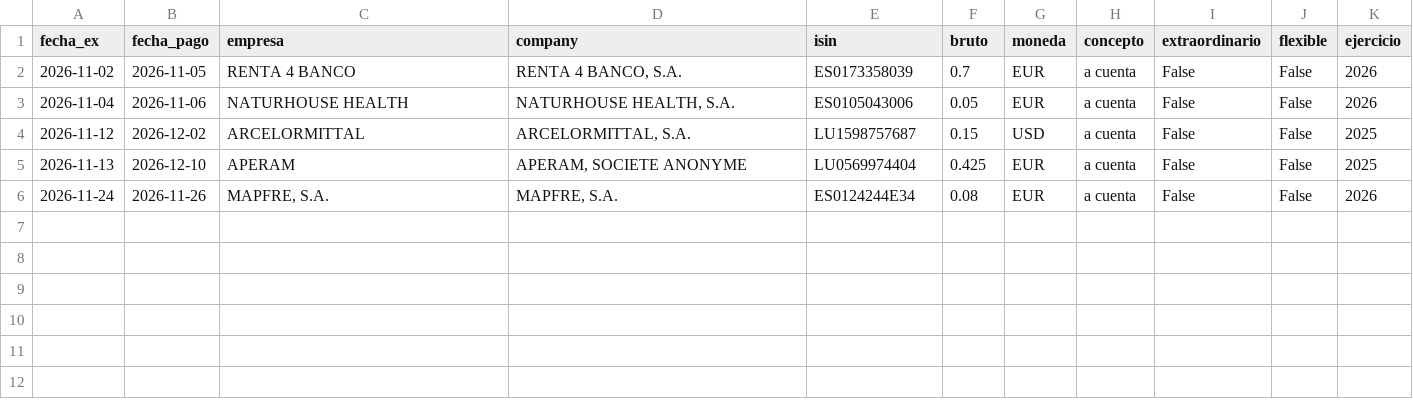
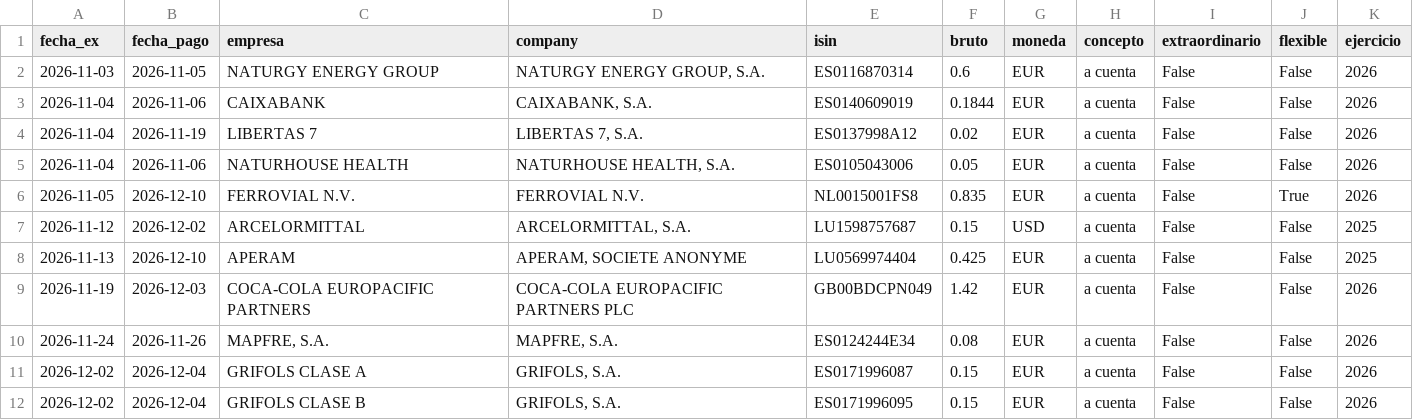
Before and after one commit to elespeculador-datos/ifg, a CSV file: docs/dividendos/datos/proximos.csv, drawn as a sheet.

```diff
--- a/docs/dividendos/datos/proximos.csv
+++ b/docs/dividendos/datos/proximos.csv
@@ -1,6 +1,12 @@
 fecha_ex,fecha_pago,empresa,company,isin,bruto,moneda,concepto,extraordinario,flexible,ejercicio
-2026-11-02,2026-11-05,RENTA 4 BANCO,"RENTA 4 BANCO, S.A.",ES0173358039,0.7,EUR,a cuenta,False,False,2026
+2026-11-03,2026-11-05,NATURGY ENERGY GROUP,"NATURGY ENERGY GROUP, S.A.",ES0116870314,0.6,EUR,a cuenta,False,False,2026
+2026-11-04,2026-11-06,CAIXABANK,"CAIXABANK, S.A.",ES0140609019,0.1844,EUR,a cuenta,False,False,2026
+2026-11-04,2026-11-19,LIBERTAS 7,"LIBERTAS 7, S.A.",ES0137998A12,0.02,EUR,a cuenta,False,False,2026
 2026-11-04,2026-11-06,NATURHOUSE HEALTH,"NATURHOUSE HEALTH, S.A.",ES0105043006,0.05,EUR,a cuenta,False,False,2026
+2026-11-05,2026-12-10,FERROVIAL N.V.,FERROVIAL N.V.,NL0015001FS8,0.835,EUR,a cuenta,False,True,2026
 2026-11-12,2026-12-02,ARCELORMITTAL,"ARCELORMITTAL, S.A.",LU1598757687,0.15,USD,a cuenta,False,False,2025
 2026-11-13,2026-12-10,APERAM,"APERAM, SOCIETE ANONYME",LU0569974404,0.425,EUR,a cuenta,False,False,2025
+2026-11-19,2026-12-03,COCA-COLA EUROPACIFIC PARTNERS,COCA-COLA EUROPACIFIC PARTNERS PLC,GB00BDCPN049,1.42,EUR,a cuenta,False,False,2026
 2026-11-24,2026-11-26,"MAPFRE, S.A.","MAPFRE, S.A.",ES0124244E34,0.08,EUR,a cuenta,False,False,2026
+2026-12-02,2026-12-04,GRIFOLS CLASE A,"GRIFOLS, S.A.",ES0171996087,0.15,EUR,a cuenta,False,False,2026
+2026-12-02,2026-12-04,GRIFOLS CLASE B,"GRIFOLS, S.A.",ES0171996095,0.15,EUR,a cuenta,False,False,2026
```
Also changed, not shown: docs/dividendos/datos/dividendos.csv, docs/dividendos/datos/rentabilidad.csv, 4 other files.
